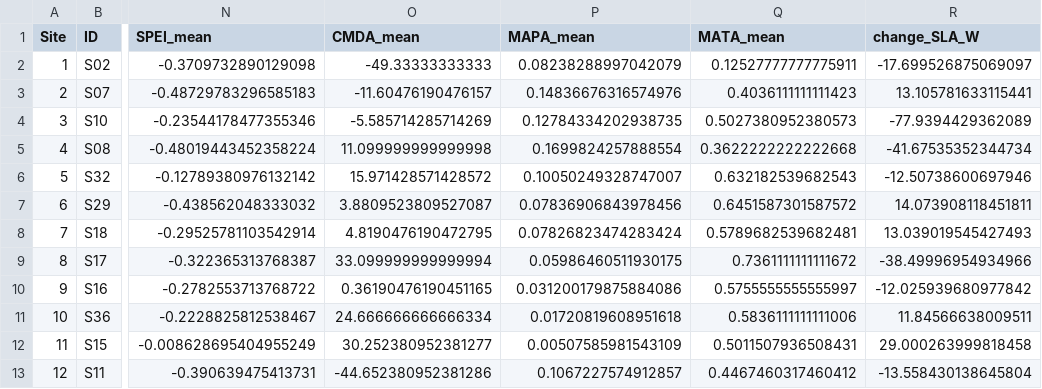
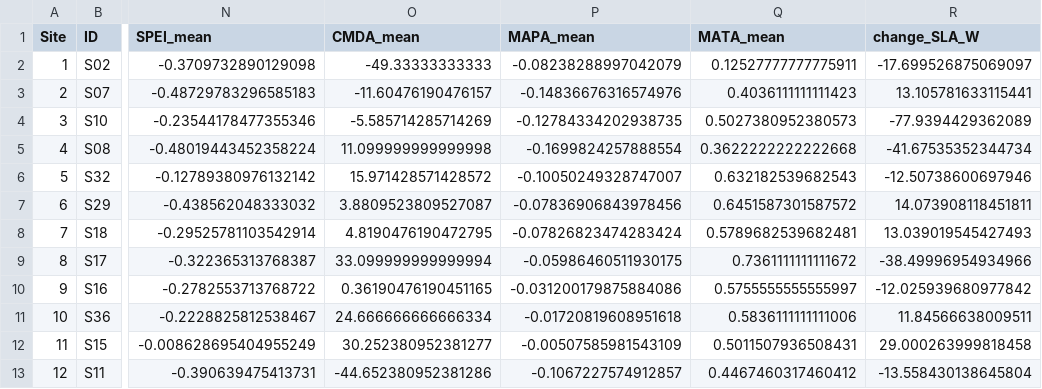
Before and after one commit to anstettd/climate_lag, a CSV file: Data/z1.csv, drawn as a sheet; only a part is shown, gaps mark what is left out; the diff names each change by its address in the sheet, - before the commit and + after, or states it on an @@ line.

Commit message:
autocorrelation table

```diff
--- a/Data/z1.csv
+++ b/Data/z1.csv
-P2 (MAPA_mean): 0.08238288997042079
+P2 (MAPA_mean): -0.08238288997042079
-P3 (MAPA_mean): 0.14836676316574976
+P3 (MAPA_mean): -0.14836676316574976
-P4 (MAPA_mean): 0.12784334202938735
+P4 (MAPA_mean): -0.12784334202938735
-P5 (MAPA_mean): 0.1699824257888554
+P5 (MAPA_mean): -0.1699824257888554
-P6 (MAPA_mean): 0.10050249328747007
+P6 (MAPA_mean): -0.10050249328747007
-P7 (MAPA_mean): 0.07836906843978456
+P7 (MAPA_mean): -0.07836906843978456
-P8 (MAPA_mean): 0.07826823474283424
+P8 (MAPA_mean): -0.07826823474283424
-P9 (MAPA_mean): 0.05986460511930175
+P9 (MAPA_mean): -0.05986460511930175
-P10 (MAPA_mean): 0.031200179875884086
+P10 (MAPA_mean): -0.031200179875884086
-P11 (MAPA_mean): 0.01720819608951618
+P11 (MAPA_mean): -0.01720819608951618
-P12 (MAPA_mean): 0.00507585981543109
+P12 (MAPA_mean): -0.00507585981543109
-P13 (MAPA_mean): 0.1067227574912857
+P13 (MAPA_mean): -0.1067227574912857
```
Also changed, not shown: Tables/autocorr_stats.csv, 2 other files.
